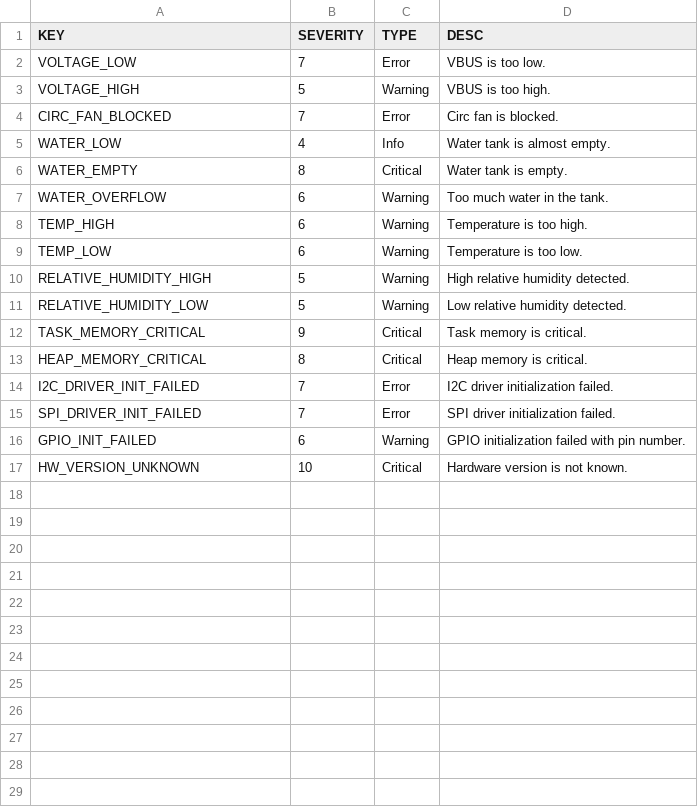
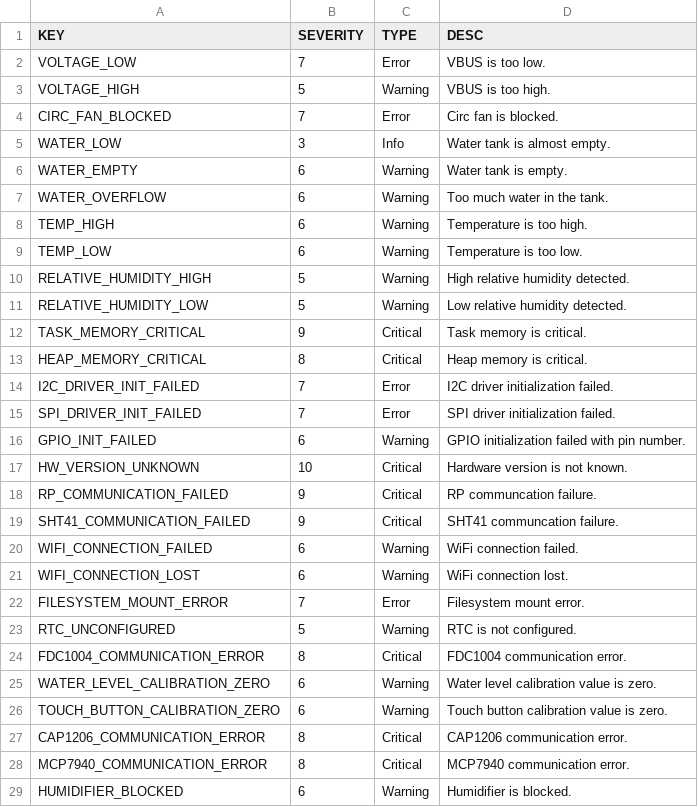
Before and after one commit to shrooly/shrooly-protocol, a TSV file: shrooly_errorcode.tsv, drawn as a sheet.

Commit message:
BOT errorcode file synced from firmware repo

```diff
--- a/shrooly_errorcode.tsv
+++ b/shrooly_errorcode.tsv
@@ -4,4 +4,4 @@ VOLTAGE_HIGH	5	Warning	VBUS is too high.
 CIRC_FAN_BLOCKED	7	Error	Circ fan is blocked.
-WATER_LOW	4	Info	Water tank is almost empty.
-WATER_EMPTY	8	Critical	Water tank is empty.
+WATER_LOW	3	Info	Water tank is almost empty.
+WATER_EMPTY	6	Warning	Water tank is empty.
 WATER_OVERFLOW	6	Warning	Too much water in the tank.
@@ -17 +17,13 @@ GPIO_INIT_FAILED	6	Warning	GPIO initialization failed with pin number.
 HW_VERSION_UNKNOWN	10	Critical	Hardware version is not known.
+RP_COMMUNICATION_FAILED	9	Critical	RP communcation failure.
+SHT41_COMMUNICATION_FAILED	9	Critical	SHT41 communcation failure.
+WIFI_CONNECTION_FAILED	6	Warning	WiFi connection failed.
+WIFI_CONNECTION_LOST	6	Warning	WiFi connection lost.
+FILESYSTEM_MOUNT_ERROR	7	Error	Filesystem mount error.
+RTC_UNCONFIGURED	5	Warning	RTC is not configured.
+FDC1004_COMMUNICATION_ERROR	8	Critical	FDC1004 communication error.
+WATER_LEVEL_CALIBRATION_ZERO	6	Warning	Water level calibration value is zero.
+TOUCH_BUTTON_CALIBRATION_ZERO	6	Warning	Touch button calibration value is zero.
+CAP1206_COMMUNICATION_ERROR	8	Critical	CAP1206 communication error.
+MCP7940_COMMUNICATION_ERROR	8	Critical	MCP7940 communication error.
+HUMIDIFIER_BLOCKED	6	Warning	Humidifier is blocked.
```
Also changed, not shown: 1 other file.
